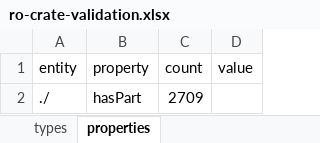
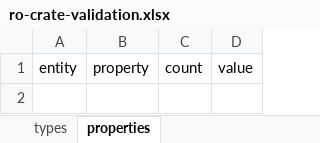
Before and after one commit to Language-Research-Technology/corpus-tools-cooee, an Excel workbook: ro-crate-validation.xlsx, sheet properties, drawn as a sheet; values as stored, in another font and other column widths than the file's, no borders; the diff names each change by its address in the sheet, - before the commit and + after, or states it on an @@ line.

```diff
--- a/ro-crate-validation.xlsx (sheet properties)
+++ b/ro-crate-validation.xlsx (sheet properties)
-row 2: ./ | hasPart | 2709
```
Also changed, not shown: sheet types, 5 other files.
